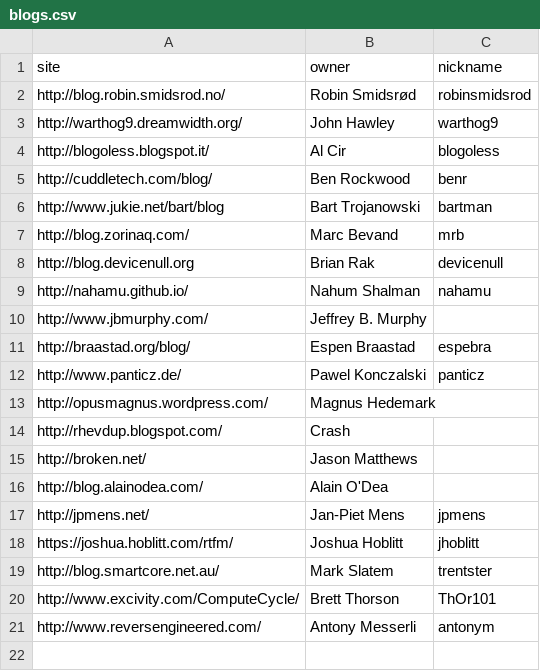
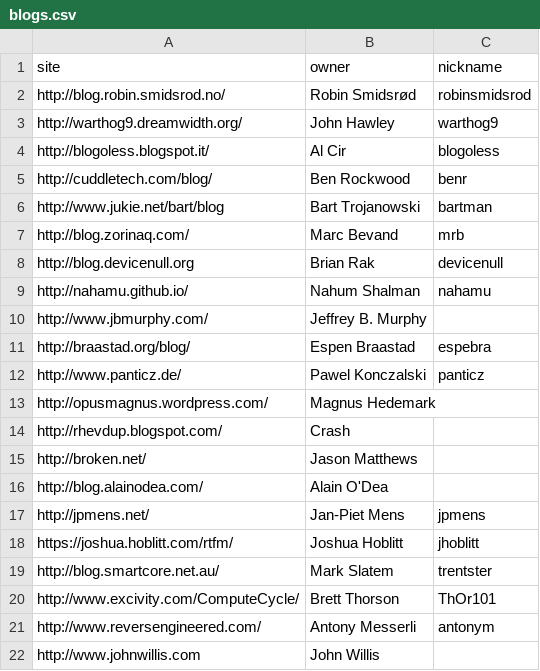
Before and after one commit to networkboot/networkboot.github.com, a CSV file: _site/planet/blogs.csv, drawn as a sheet.

Commit message:
Added John Willis' blog to planet

```diff
--- a/_site/planet/blogs.csv
+++ b/_site/planet/blogs.csv
@@ -21 +21,2 @@ http://www.excivity.com/ComputeCycle/;"Brett Thorson";ThOr101
 http://www.reversengineered.com/;"Antony Messerli";antonym
+http://www.johnwillis.com;"John Willis";
```
Also changed, not shown: planet/blogs.csv, 1 other file.
